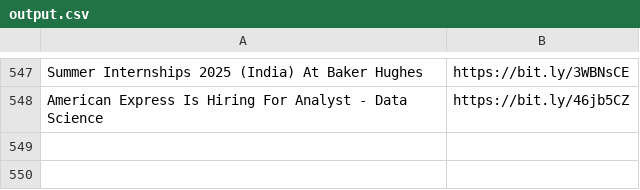
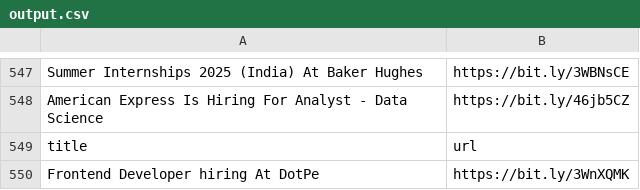
Before and after one commit to AbyvargheseMandapathel/job_updates_bot, a CSV file: output.csv, drawn as a sheet; only a part is shown, gaps mark what is left out; the diff names each change by its address in the sheet, - before the commit and + after, or states it on an @@ line.

Commit message:
Update output.csv - 2024-07-26 15:32:21

```diff
--- a/output.csv
+++ b/output.csv
+row 549: title | url
+row 550: Frontend Developer hiring At DotPe | https://bit.ly/3WnXQMK
```
